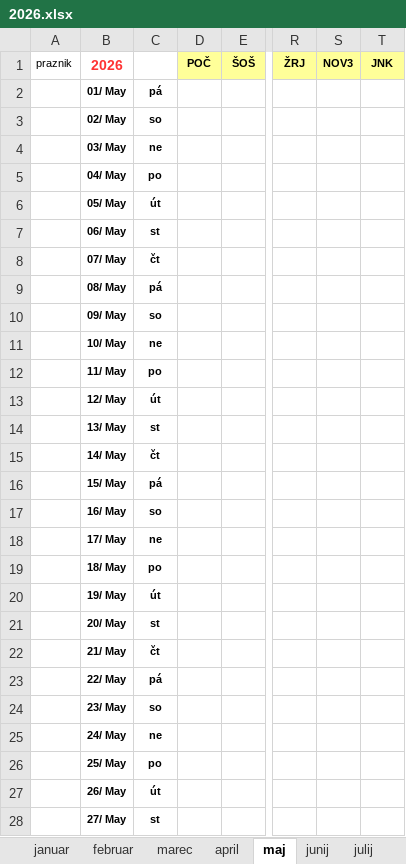
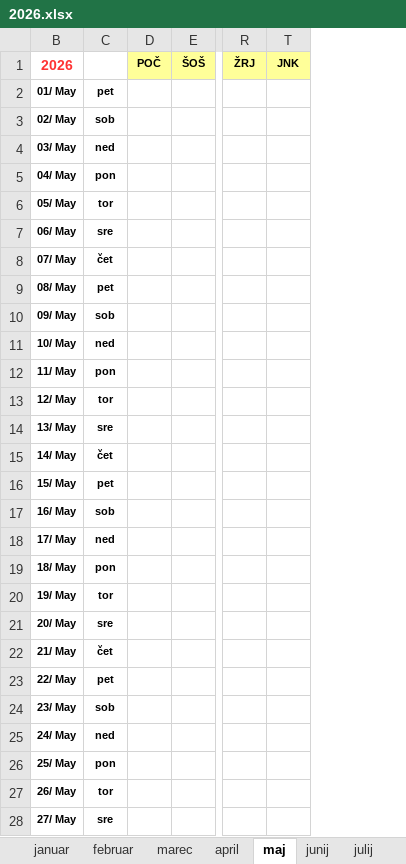
Before and after one commit to jiri-hollan/kardiosi, an Excel workbook: kardio/razpis/msofice/2026.xlsx, sheet maj, drawn as a sheet; only a part is shown, gaps mark what is left out; values as stored, in another font and other column widths than the file's, no borders; conditional formats not drawn; the diff covers the shown part only; the diff names each change by its address in the sheet, - before the commit and + after, or states it on an @@ line.

```diff
--- a/kardio/razpis/msofice/2026.xlsx (sheet maj)
+++ b/kardio/razpis/msofice/2026.xlsx (sheet maj)
@@ column A (praznik) hidden, empty @@
@@ column S (NOV3) hidden, empty @@
-C2: pá
+C2: pet
-C3: so
+C3: sob
-C4: ne
+C4: ned
-C5: po
+C5: pon
-C6: út
+C6: tor
-C7: st
+C7: sre
-C8: čt
+C8: čet
-C9: pá
+C9: pet
-C10: so
+C10: sob
-C11: ne
+C11: ned
-C12: po
+C12: pon
-C13: út
+C13: tor
-C14: st
+C14: sre
-C15: čt
+C15: čet
-C16: pá
+C16: pet
-C17: so
+C17: sob
-C18: ne
+C18: ned
-C19: po
+C19: pon
-C20: út
+C20: tor
-C21: st
+C21: sre
-C22: čt
+C22: čet
-C23: pá
+C23: pet
-C24: so
+C24: sob
-C25: ne
+C25: ned
-C26: po
+C26: pon
-C27: út
+C27: tor
-C28: st
+C28: sre
```
Also changed, not shown: 4 edited cells elsewhere in this sheet, sheet julij, sheet avgust, sheet marec, sheet december, sheet oktober, sheet september, 6 more sheets, formulas that keep their value, hidden cells, kardio/servis/prototipi/prototipKoledarja.xlsx.
